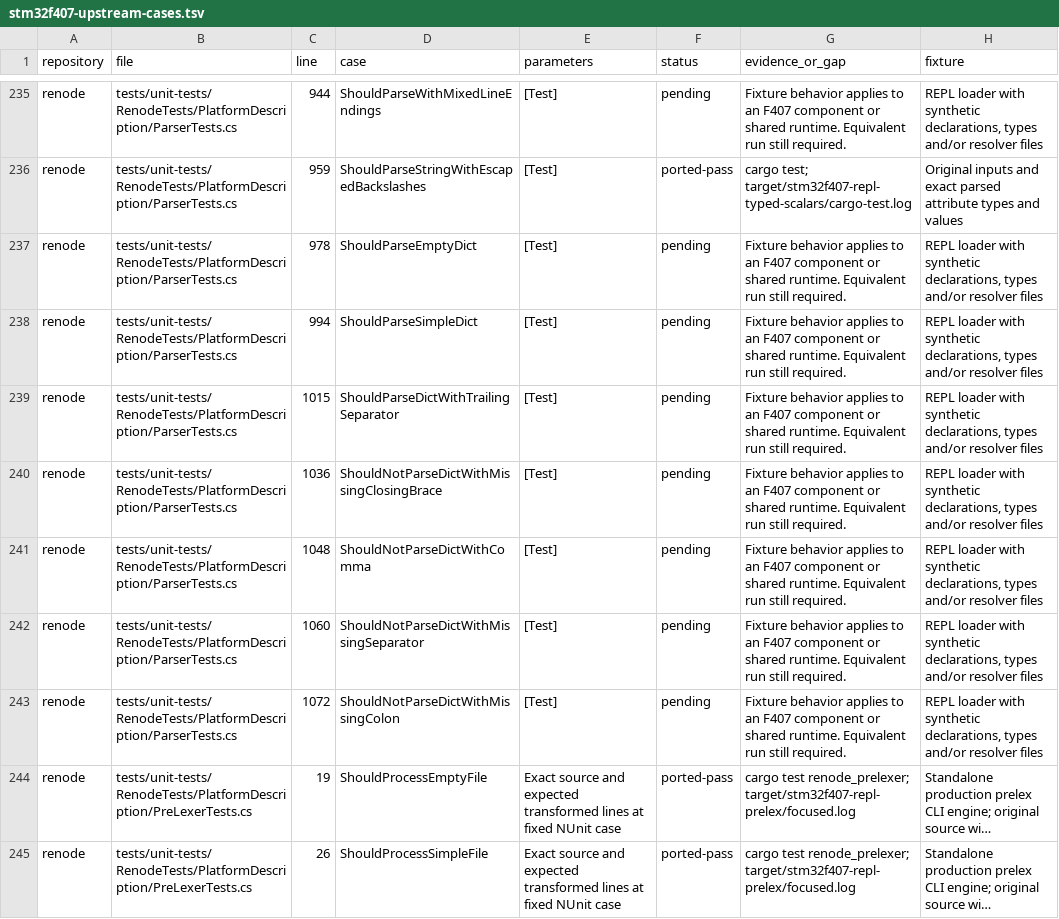
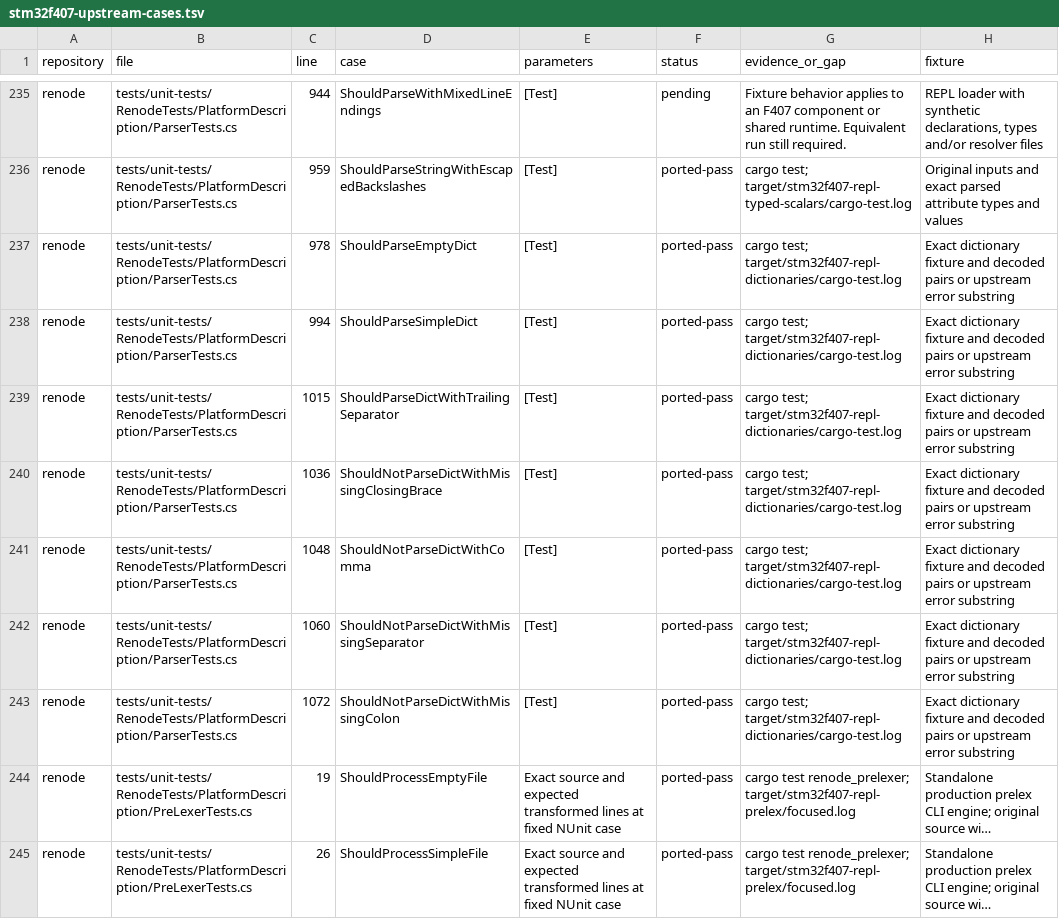
Before and after one commit to Koukyosyumei/penv, a TSV file: docs/stm32f407-upstream-cases.tsv, drawn as a sheet; only a part is shown, gaps mark what is left out; long unchanged cells end in …; the diff names each change by its address in the sheet, - before the commit and + after, or states it on an @@ line.

Commit message:
Port REPL dictionary syntax and diagnostic cases

```diff
--- a/docs/stm32f407-upstream-cases.tsv
+++ b/docs/stm32f407-upstream-cases.tsv
-F237:F243 (status): pending
+F237:F243 (status): ported-pass
-G237:G243 (evidence_or_gap): Fixture behavior applies to an F407 component or shared runtime. Equivalent run still required.
+G237:G243 (evidence_or_gap): cargo test; target/stm32f407-repl-dictionaries/cargo-test.log
-H237:H243 (fixture): REPL loader with synthetic declarations, types and/or resolver files
+H237:H243 (fixture): Exact dictionary fixture and decoded pairs or upstream error substring
```
Also changed, not shown: 3 other files.
